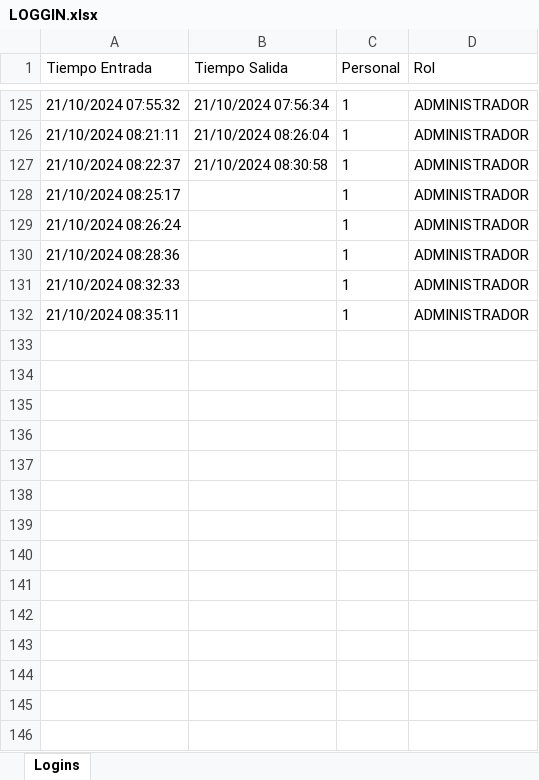
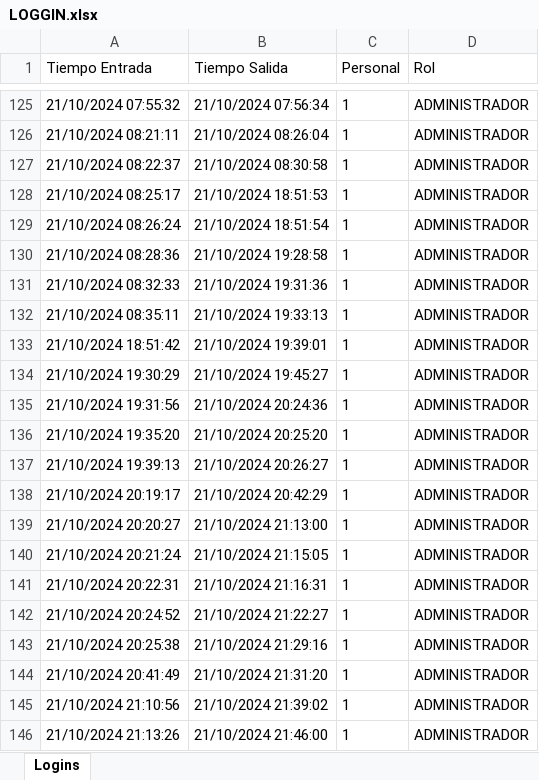
Before and after one commit to pinedahuella/Proyecto-Poo-Dist, an Excel workbook: ProyectoPooDist/excels/LOGGIN.xlsx, sheet Logins, drawn as a sheet; only a part is shown, gaps mark what is left out; values as stored, in another font and other column widths than the file's, no borders; the diff covers the shown part only; the diff names each change by its address in the sheet, - before the commit and + after, or states it on an @@ line.

```diff
--- a/ProyectoPooDist/excels/LOGGIN.xlsx (sheet Logins)
+++ b/ProyectoPooDist/excels/LOGGIN.xlsx (sheet Logins)
-B128 (Tiempo Salida): (empty)
+B128 (Tiempo Salida): 21/10/2024 18:51:53
-B129 (Tiempo Salida): (empty)
+B129 (Tiempo Salida): 21/10/2024 18:51:54
-B130 (Tiempo Salida): (empty)
+B130 (Tiempo Salida): 21/10/2024 19:28:58
-B131 (Tiempo Salida): (empty)
+B131 (Tiempo Salida): 21/10/2024 19:31:36
-B132 (Tiempo Salida): (empty)
+B132 (Tiempo Salida): 21/10/2024 19:33:13
+row 133: 21/10/2024 18:51:42 | 21/10/2024 19:39:01 | 1 | ADMINISTRADOR
+row 134: 21/10/2024 19:30:29 | 21/10/2024 19:45:27 | 1 | ADMINISTRADOR
+row 135: 21/10/2024 19:31:56 | 21/10/2024 20:24:36 | 1 | ADMINISTRADOR
+row 136: 21/10/2024 19:35:20 | 21/10/2024 20:25:20 | 1 | ADMINISTRADOR
+row 137: 21/10/2024 19:39:13 | 21/10/2024 20:26:27 | 1 | ADMINISTRADOR
+row 138: 21/10/2024 20:19:17 | 21/10/2024 20:42:29 | 1 | ADMINISTRADOR
+row 139: 21/10/2024 20:20:27 | 21/10/2024 21:13:00 | 1 | ADMINISTRADOR
+row 140: 21/10/2024 20:21:24 | 21/10/2024 21:15:05 | 1 | ADMINISTRADOR
+row 141: 21/10/2024 20:22:31 | 21/10/2024 21:16:31 | 1 | ADMINISTRADOR
+row 142: 21/10/2024 20:24:52 | 21/10/2024 21:22:27 | 1 | ADMINISTRADOR
+row 143: 21/10/2024 20:25:38 | 21/10/2024 21:29:16 | 1 | ADMINISTRADOR
+row 144: 21/10/2024 20:41:49 | 21/10/2024 21:31:20 | 1 | ADMINISTRADOR
+row 145: 21/10/2024 21:10:56 | 21/10/2024 21:39:02 | 1 | ADMINISTRADOR
+row 146: 21/10/2024 21:13:26 | 21/10/2024 21:46:00 | 1 | ADMINISTRADOR
```
Also changed, not shown: 139 added rows and 2 edited cells elsewhere in this sheet, ProyectoPooDist/excels/CAMIONES.xlsx, ProyectoPooDist/excels/PINEED.xlsx, 31 other files.
